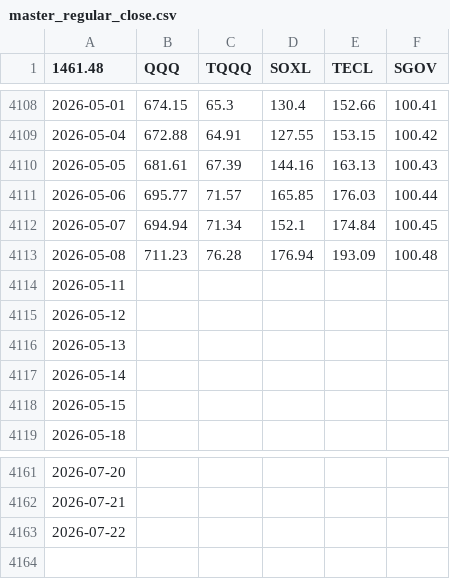
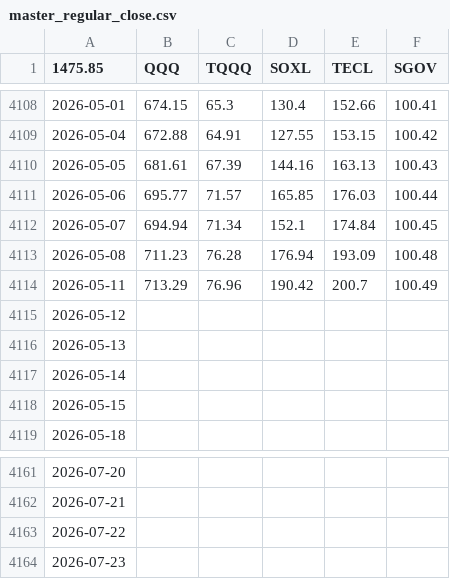
Before and after one commit to Nam-Daesik/CollectCloses, a CSV file: master_regular_close.csv, drawn as a sheet; only a part is shown, gaps mark what is left out; the diff names each change by its address in the sheet, - before the commit and + after, or states it on an @@ line.

```diff
--- a/master_regular_close.csv
+++ b/master_regular_close.csv
-A1: 1461.48
+A1: 1475.85
-B4114 (QQQ): (empty)
+B4114 (QQQ): 713.29
-C4114 (TQQQ): (empty)
+C4114 (TQQQ): 76.96
-D4114 (SOXL): (empty)
+D4114 (SOXL): 190.42
-E4114 (TECL): (empty)
+E4114 (TECL): 200.7
-F4114 (SGOV): (empty)
+F4114 (SGOV): 100.49
+row 4164: 2026-07-23
```
